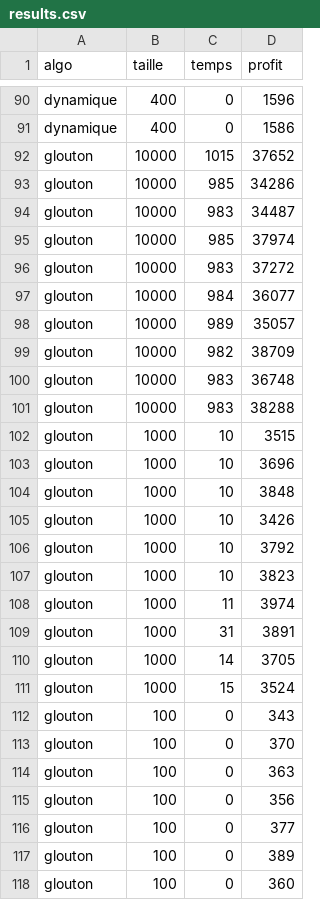
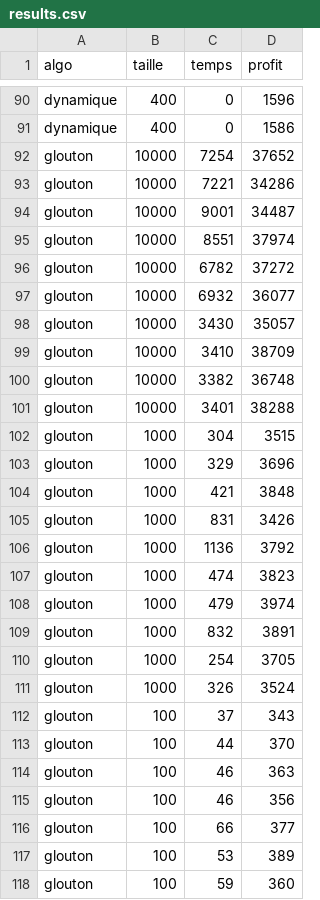
Before and after one commit to fredc97/inf8775, a CSV file: TP2/results.csv, drawn as a sheet; only a part is shown, gaps mark what is left out; the diff covers the shown part only.

Commit message:
modifs mineurs et resultats

```diff
--- a/TP2/results.csv
+++ b/TP2/results.csv
@@ -91,28 +91,28 @@ dynamique,400,0,1596
 dynamique,400,0,1586
-glouton,10000,1015,37652
-glouton,10000,985,34286
-glouton,10000,983,34487
-glouton,10000,985,37974
-glouton,10000,983,37272
-glouton,10000,984,36077
-glouton,10000,989,35057
-glouton,10000,982,38709
-glouton,10000,983,36748
-glouton,10000,983,38288
-glouton,1000,10,3515
-glouton,1000,10,3696
-glouton,1000,10,3848
-glouton,1000,10,3426
-glouton,1000,10,3792
-glouton,1000,10,3823
-glouton,1000,11,3974
-glouton,1000,31,3891
-glouton,1000,14,3705
-glouton,1000,15,3524
-glouton,100,0,343
-glouton,100,0,370
-glouton,100,0,363
-glouton,100,0,356
-glouton,100,0,377
-glouton,100,0,389
-glouton,100,0,360
+glouton,10000,7254,37652
+glouton,10000,7221,34286
+glouton,10000,9001,34487
+glouton,10000,8551,37974
+glouton,10000,6782,37272
+glouton,10000,6932,36077
+glouton,10000,3430,35057
+glouton,10000,3410,38709
+glouton,10000,3382,36748
+glouton,10000,3401,38288
+glouton,1000,304,3515
+glouton,1000,329,3696
+glouton,1000,421,3848
+glouton,1000,831,3426
+glouton,1000,1136,3792
+glouton,1000,474,3823
+glouton,1000,479,3974
+glouton,1000,832,3891
+glouton,1000,254,3705
+glouton,1000,326,3524
+glouton,100,37,343
+glouton,100,44,370
+glouton,100,46,363
+glouton,100,46,356
+glouton,100,66,377
+glouton,100,53,389
+glouton,100,59,360
```
Also changed, not shown: 1 moved row and 108 edited cells elsewhere in this file, 2 other files.
